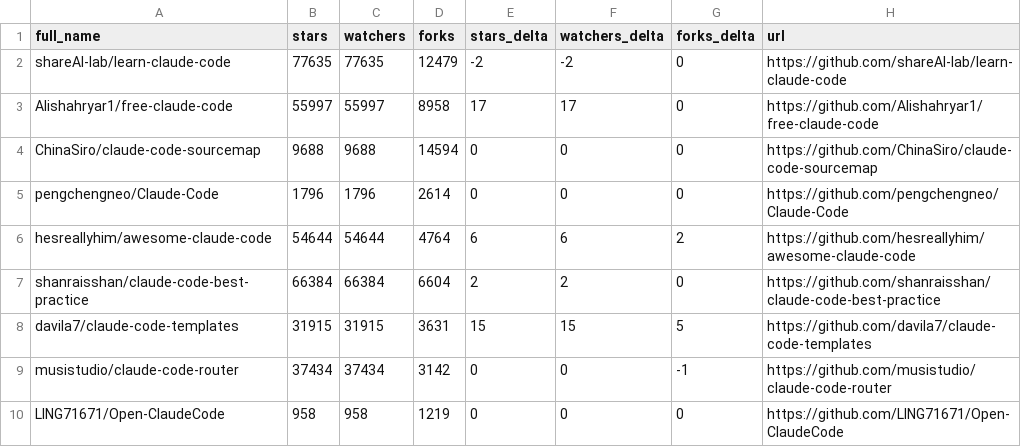
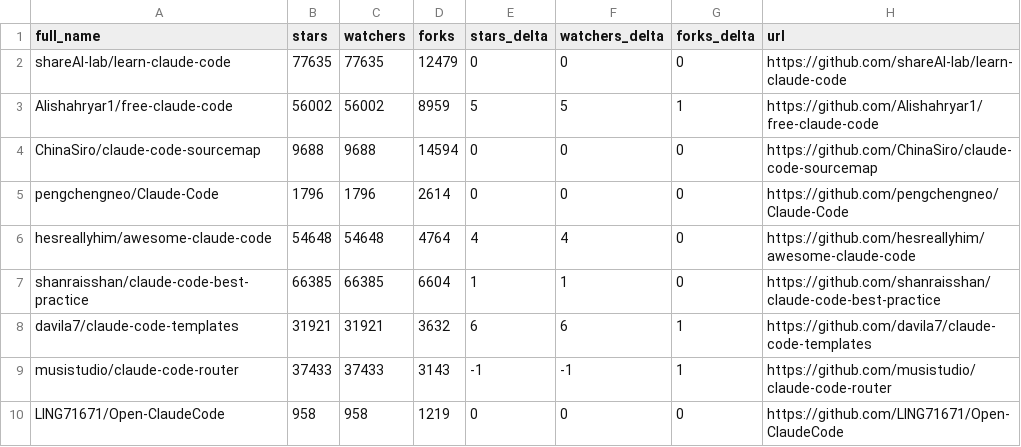
Before and after one commit to sarafpradeep/awesome-claude-code, a CSV file: data/repo-ticker.csv, drawn as a sheet; only a part is shown; the diff covers the shown part only.

```diff
--- a/data/repo-ticker.csv
+++ b/data/repo-ticker.csv
@@ -1,10 +1,10 @@
 full_name,stars,watchers,forks,stars_delta,watchers_delta,forks_delta,url
-shareAI-lab/learn-claude-code,77635,77635,12479,-2,-2,0,https://github.com/shareAI-lab/learn-claude-code
-Alishahryar1/free-claude-code,55997,55997,8958,17,17,0,https://github.com/Alishahryar1/free-claude-code
+shareAI-lab/learn-claude-code,77635,77635,12479,0,0,0,https://github.com/shareAI-lab/learn-claude-code
+Alishahryar1/free-claude-code,56002,56002,8959,5,5,1,https://github.com/Alishahryar1/free-claude-code
 ChinaSiro/claude-code-sourcemap,9688,9688,14594,0,0,0,https://github.com/ChinaSiro/claude-code-sourcemap
 pengchengneo/Claude-Code,1796,1796,2614,0,0,0,https://github.com/pengchengneo/Claude-Code
-hesreallyhim/awesome-claude-code,54644,54644,4764,6,6,2,https://github.com/hesreallyhim/awesome-claude-code
-shanraisshan/claude-code-best-practice,66384,66384,6604,2,2,0,https://github.com/shanraisshan/claude-code-best-practice
-davila7/claude-code-templates,31915,31915,3631,15,15,5,https://github.com/davila7/claude-code-templates
-musistudio/claude-code-router,37434,37434,3142,0,0,-1,https://github.com/musistudio/claude-code-router
+hesreallyhim/awesome-claude-code,54648,54648,4764,4,4,0,https://github.com/hesreallyhim/awesome-claude-code
+shanraisshan/claude-code-best-practice,66385,66385,6604,1,1,0,https://github.com/shanraisshan/claude-code-best-practice
+davila7/claude-code-templates,31921,31921,3632,6,6,1,https://github.com/davila7/claude-code-templates
+musistudio/claude-code-router,37433,37433,3143,-1,-1,1,https://github.com/musistudio/claude-code-router
 LING71671/Open-ClaudeCode,958,958,1219,0,0,0,https://github.com/LING71671/Open-ClaudeCode
```
Also changed, not shown: 5 added rows, 5 removed rows, 1 moved row and 77 edited cells elsewhere in this file, 2 other files.
